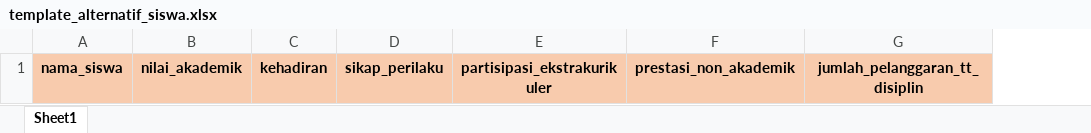
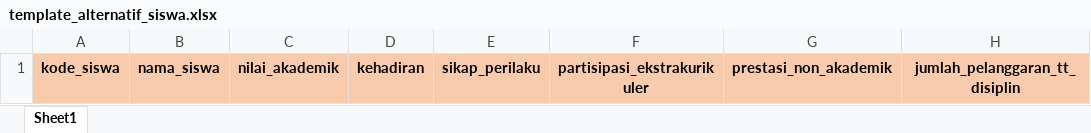
Before and after one commit to paylays/web_rangking, an Excel workbook: public/templates/template_alternatif_siswa.xlsx, sheet Sheet1, drawn as a sheet; values as stored, in another font and other column widths than the file's, no borders; the diff names each change by its address in the sheet, - before the commit and + after, or states it on an @@ line.

```diff
--- a/public/templates/template_alternatif_siswa.xlsx (sheet Sheet1)
+++ b/public/templates/template_alternatif_siswa.xlsx (sheet Sheet1)
+column A, row 1: kode_siswa
```
Also changed, not shown: 7 other files.
